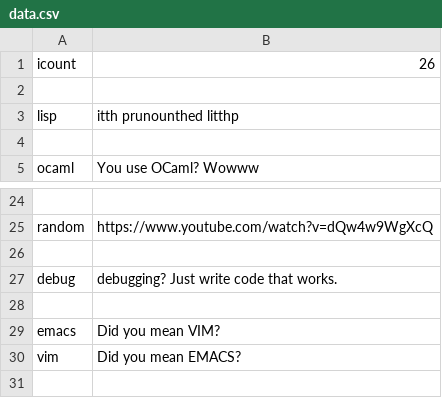
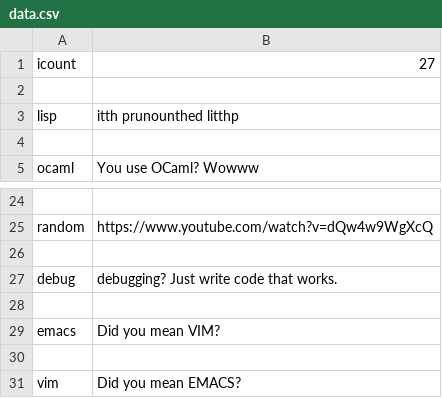
Before and after one commit to jjjxu/WillDiscordBot, a CSV file: data.csv, drawn as a sheet; only a part is shown, gaps mark what is left out.

```diff
--- a/data.csv
+++ b/data.csv
@@ -1,2 +1,2 @@
-icount,26
+icount,27
 
@@ -29,2 +29,3 @@ debug,debugging? Just write code that works.
 emacs, Did you mean VIM?
+
 vim, Did you mean EMACS?
```
Also changed, not shown: 3 other files.
